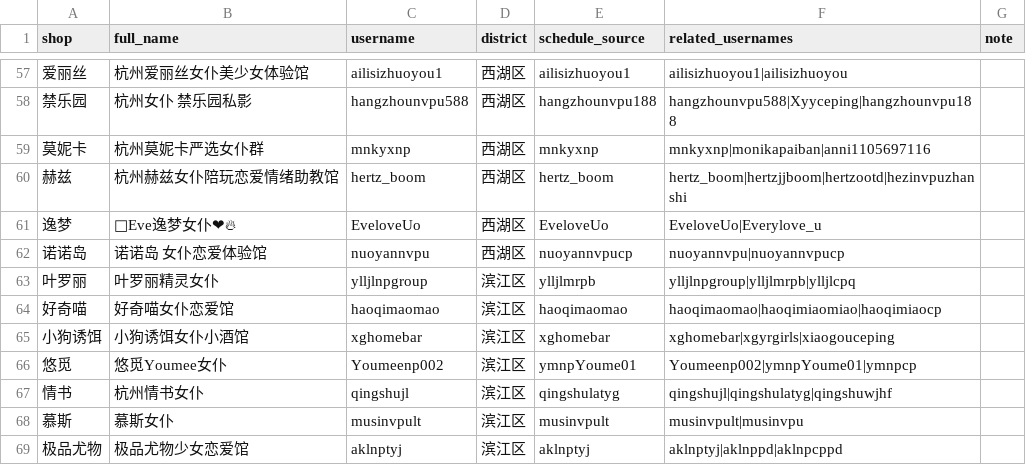
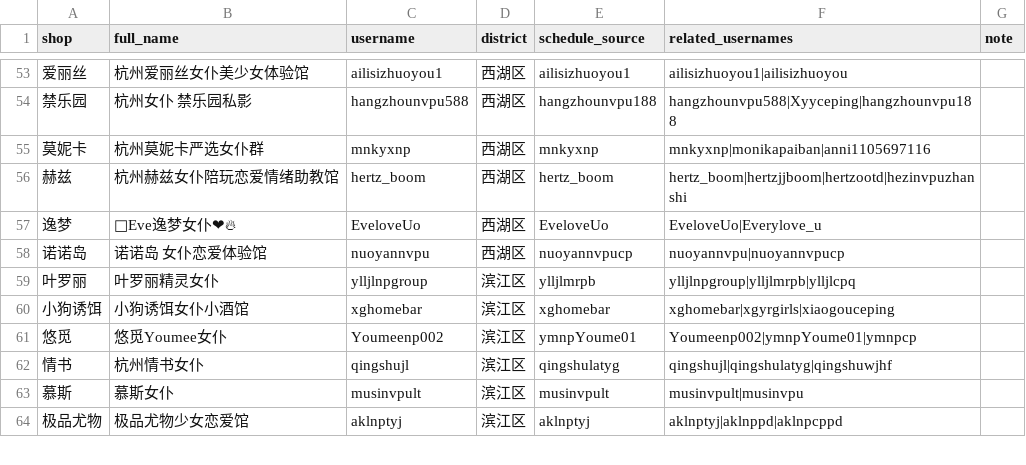
Before and after one commit to qiqi598/nvpuribao, a CSV file: data/shops.csv, drawn as a sheet; only a part is shown, gaps mark what is left out; the diff covers the shown part only; the diff names each change by its address in the sheet, - before the commit and + after, or states it on an @@ line.

```diff
--- a/data/shops.csv
+++ b/data/shops.csv
-row 64: 好奇喵 | 好奇喵女仆恋爱馆 | haoqimaomao | 滨江区 | haoqimaomao | haoqimaomao|haoqimiaomiao|haoqimiaocp
```
Also changed, not shown: 20 removed rows elsewhere in this file.
